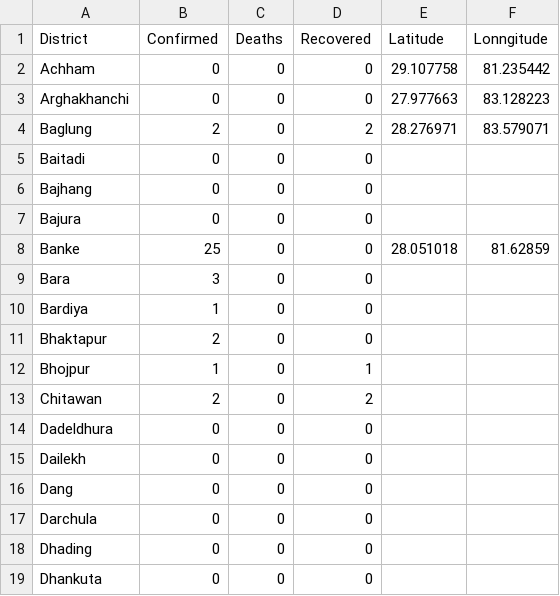
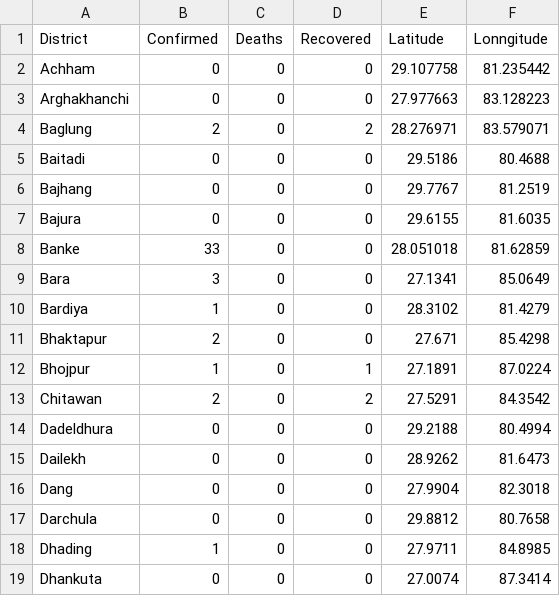
Before and after one commit to kapildevadk/covid19-nepal, a CSV file: Covid-19 Nepal District wise.csv, drawn as a sheet; only a part is shown; the diff covers the shown part only.

Commit message:
5/15/2020
Daily Update
Fixed Geo Cordinates of some districts.

```diff
--- a/Covid-19 Nepal District wise.csv
+++ b/Covid-19 Nepal District wise.csv
@@ -4,16 +4,16 @@ Arghakhanchi,0,0,0,27.977663,83.128223
 Baglung,2,0,2,28.276971,83.579071
-Baitadi,0,0,0,,
-Bajhang,0,0,0,,
-Bajura,0,0,0,,
-Banke,25,0,0,28.051018,81.62859
-Bara,3,0,0,,
-Bardiya,1,0,0,,
-Bhaktapur,2,0,0,,
-Bhojpur,1,0,1,,
-Chitawan,2,0,2,,
-Dadeldhura,0,0,0,,
-Dailekh,0,0,0,,
-Dang,0,0,0,,
-Darchula,0,0,0,,
-Dhading,0,0,0,,
-Dhankuta,0,0,0,,
+Baitadi,0,0,0,29.5186,80.4688
+Bajhang,0,0,0,29.7767,81.2519
+Bajura,0,0,0,29.6155,81.6035
+Banke,33,0,0,28.051018,81.62859
+Bara,3,0,0,27.1341,85.0649
+Bardiya,1,0,0,28.3102,81.4279
+Bhaktapur,2,0,0,27.671,85.4298
+Bhojpur,1,0,1,27.1891,87.0224
+Chitawan,2,0,2,27.5291,84.3542
+Dadeldhura,0,0,0,29.2188,80.4994
+Dailekh,0,0,0,28.9262,81.6473
+Dang,0,0,0,27.9904,82.3018
+Darchula,0,0,0,29.8812,80.7658
+Dhading,1,0,0,27.9711,84.8985
+Dhankuta,0,0,0,27.0074,87.3414
```
Also changed, not shown: 123 edited cells elsewhere in this file.
